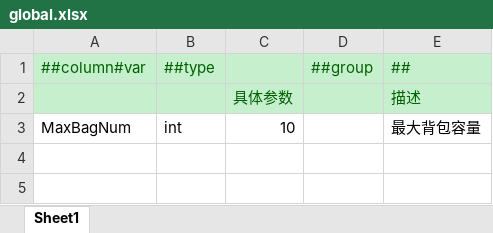
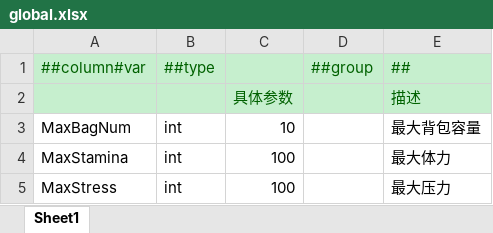
Before and after one commit to FortuneCat0v0/ProjectIStar, an Excel workbook: Configs/GameConfig/Datas/global.xlsx, sheet Sheet1, drawn as a sheet; values as stored, in another font and other column widths than the file's, no borders; the diff names each change by its address in the sheet, - before the commit and + after, or states it on an @@ line.

```diff
--- a/Configs/GameConfig/Datas/global.xlsx (sheet Sheet1)
+++ b/Configs/GameConfig/Datas/global.xlsx (sheet Sheet1)
+row 4: MaxStamina | int | 100 |  | 最大体力
+row 5: MaxStress | int | 100 |  | 最大压力
```
Also changed, not shown: 11 other files.
